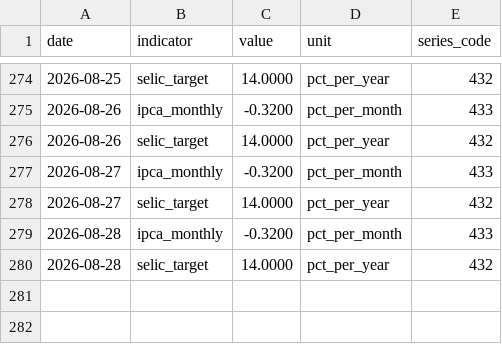
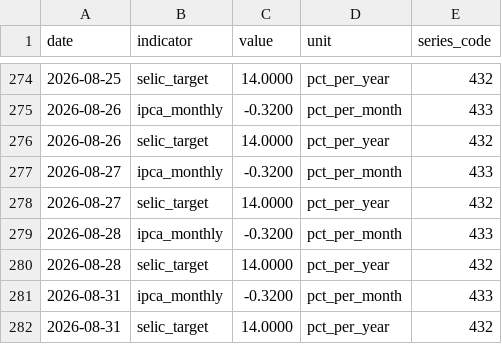
Before and after one commit to mrcrdg/brl-eur-monitor, a CSV file: data/curated/indicators.csv, drawn as a sheet; only a part is shown, gaps mark what is left out; the diff names each change by its address in the sheet, - before the commit and + after, or states it on an @@ line.

```diff
--- a/data/curated/indicators.csv
+++ b/data/curated/indicators.csv
+row 281: 2026-08-31 | ipca_monthly | -0.3200 | pct_per_month | 433
+row 282: 2026-08-31 | selic_target | 14.0000 | pct_per_year | 432
```
Also changed, not shown: data/curated/fx_rates.csv, data/curated/reconciliation.csv, 4 other files.
